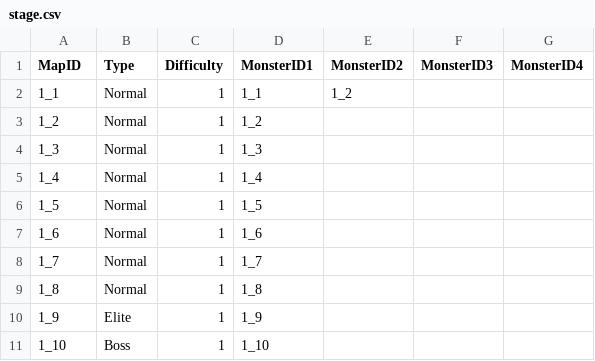
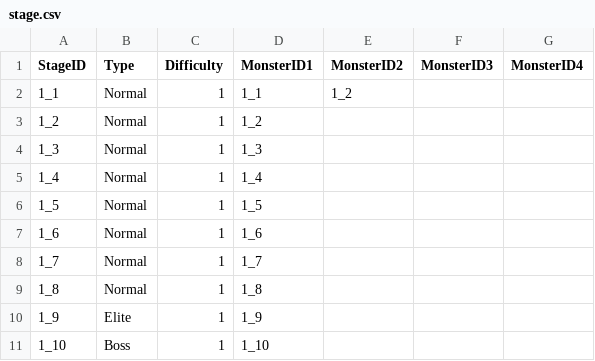
Before and after one commit to thefrontD/TicTacToe, a CSV file: Assets/Resources/Data/stage.csv, drawn as a sheet.

Commit message:
StageID 열 이름 변경, Enemy Color 패턴 작업

```diff
--- a/Assets/Resources/Data/stage.csv
+++ b/Assets/Resources/Data/stage.csv
@@ -1,2 +1,2 @@
-MapID,Type,Difficulty,MonsterID1,MonsterID2,MonsterID3,MonsterID4
+StageID,Type,Difficulty,MonsterID1,MonsterID2,MonsterID3,MonsterID4
 1_1,Normal,1,1_1,1_2,,
```
Also changed, not shown: 4 other files.
